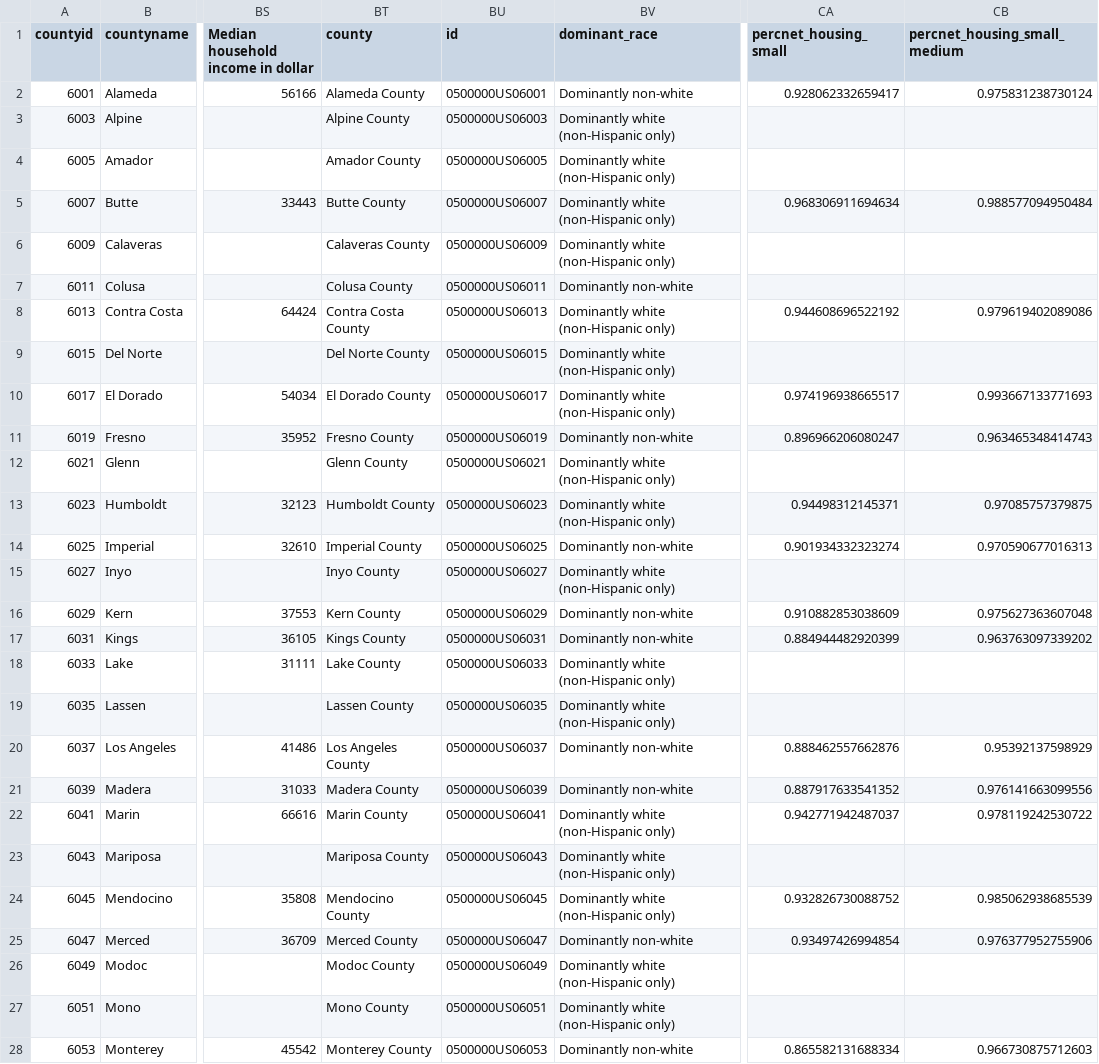
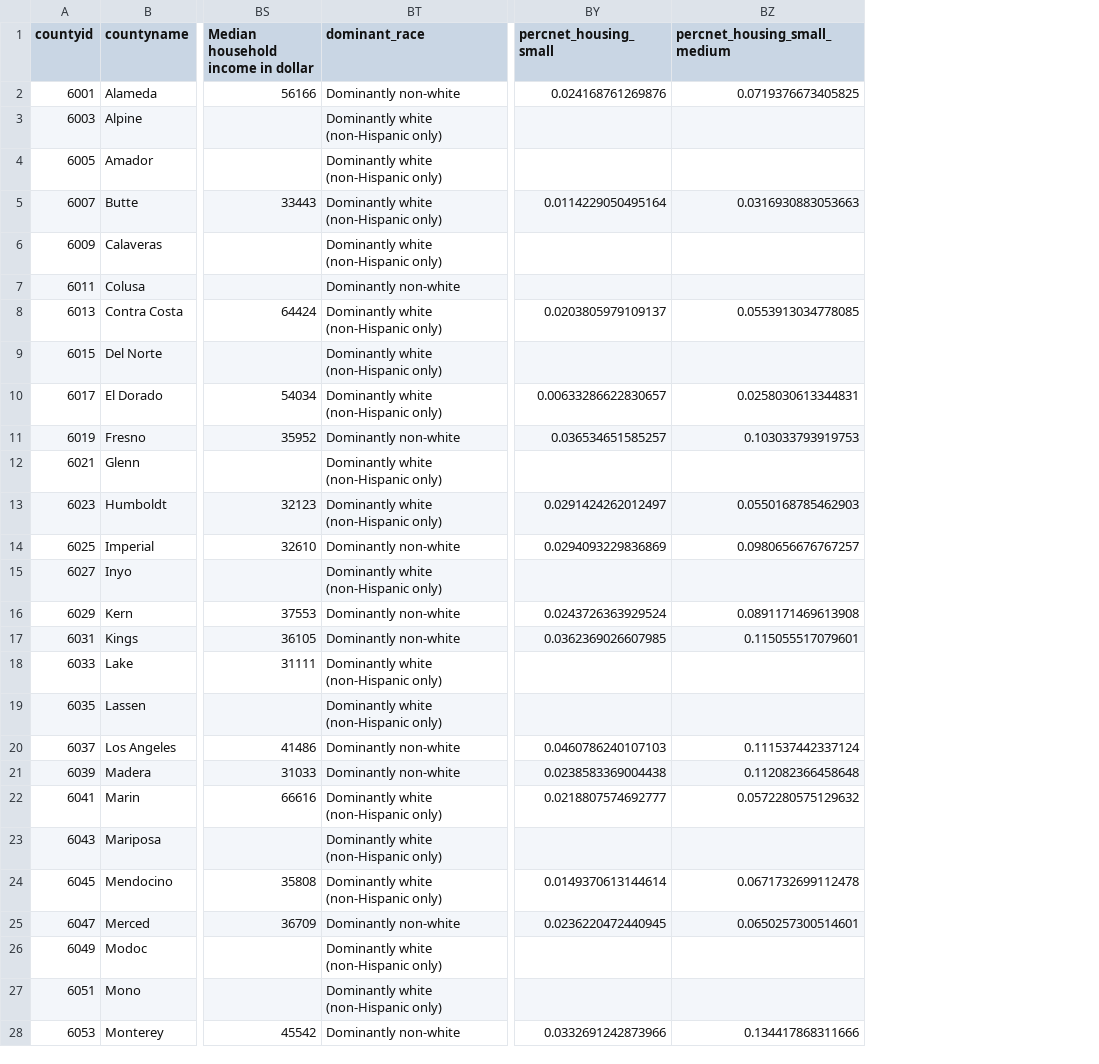
Before and after one commit to shuangw1/Measure-of-America, a CSV file: data/summary_data.csv, drawn as a sheet; only a part is shown, gaps mark what is left out; removed rows and columns are numbered as before the commit, all else as after; the diff covers the shown part only; the diff names each change by its address in the sheet, - before the commit and + after, or states it on an @@ line.

Commit message:
Add files via upload

```diff
--- a/data/summary_data.csv
+++ b/data/summary_data.csv
-column BT (county), rows 2-28: Alameda County | Alpine County | Amador County | Butte County | Calaveras County | Colusa County | Contra Costa County | Del Norte County | El Dorado County | Fresno County | Glenn County | Humboldt County | Imperial County | Inyo County | Kern County | Kings County | Lake County | Lassen County | Los Angeles County | Madera County | Marin County | Mariposa County | Mendocino County | Merced County | Modoc County | Mono County | Monterey County
-column BU (id), rows 2-28: 0500000US06001 | 0500000US06003 | 0500000US06005 | 0500000US06007 | 0500000US06009 | 0500000US06011 | 0500000US06013 | 0500000US06015 | 0500000US06017 | 0500000US06019 | 0500000US06021 | 0500000US06023 | 0500000US06025 | 0500000US06027 | 0500000US06029 | 0500000US06031 | 0500000US06033 | 0500000US06035 | 0500000US06037 | 0500000US06039 | 0500000US06041 | 0500000US06043 | 0500000US06045 | 0500000US06047 | 0500000US06049 | 0500000US06051 | 0500000US06053
-BY2 (percnet_housing_small): 0.928062332659417
+BY2 (percnet_housing_small): 0.024168761269876
-BZ2 (percnet_housing_small_medium): 0.975831238730124
+BZ2 (percnet_housing_small_medium): 0.0719376673405825
-BY5 (percnet_housing_small): 0.968306911694634
+BY5 (percnet_housing_small): 0.0114229050495164
-BZ5 (percnet_housing_small_medium): 0.988577094950484
+BZ5 (percnet_housing_small_medium): 0.0316930883053663
-BY8 (percnet_housing_small): 0.944608696522192
+BY8 (percnet_housing_small): 0.0203805979109137
-BZ8 (percnet_housing_small_medium): 0.979619402089086
+BZ8 (percnet_housing_small_medium): 0.0553913034778085
-BY10 (percnet_housing_small): 0.974196938665517
+BY10 (percnet_housing_small): 0.00633286622830657
-BZ10 (percnet_housing_small_medium): 0.993667133771693
+BZ10 (percnet_housing_small_medium): 0.0258030613344831
-BY11 (percnet_housing_small): 0.896966206080247
+BY11 (percnet_housing_small): 0.036534651585257
-BZ11 (percnet_housing_small_medium): 0.963465348414743
+BZ11 (percnet_housing_small_medium): 0.103033793919753
-BY13 (percnet_housing_small): 0.94498312145371
+BY13 (percnet_housing_small): 0.0291424262012497
-BZ13 (percnet_housing_small_medium): 0.97085757379875
+BZ13 (percnet_housing_small_medium): 0.0550168785462903
-BY14 (percnet_housing_small): 0.901934332323274
+BY14 (percnet_housing_small): 0.0294093229836869
-BZ14 (percnet_housing_small_medium): 0.970590677016313
+BZ14 (percnet_housing_small_medium): 0.0980656676767257
-BY16 (percnet_housing_small): 0.910882853038609
+BY16 (percnet_housing_small): 0.0243726363929524
-BZ16 (percnet_housing_small_medium): 0.975627363607048
+BZ16 (percnet_housing_small_medium): 0.0891171469613908
-BY17 (percnet_housing_small): 0.884944482920399
+BY17 (percnet_housing_small): 0.0362369026607985
-BZ17 (percnet_housing_small_medium): 0.963763097339202
+BZ17 (percnet_housing_small_medium): 0.115055517079601
-BY20 (percnet_housing_small): 0.888462557662876
+BY20 (percnet_housing_small): 0.0460786240107103
-BZ20 (percnet_housing_small_medium): 0.95392137598929
+BZ20 (percnet_housing_small_medium): 0.111537442337124
-BY21 (percnet_housing_small): 0.887917633541352
+BY21 (percnet_housing_small): 0.0238583369004438
-BZ21 (percnet_housing_small_medium): 0.976141663099556
+BZ21 (percnet_housing_small_medium): 0.112082366458648
-BY22 (percnet_housing_small): 0.942771942487037
+BY22 (percnet_housing_small): 0.0218807574692777
-BZ22 (percnet_housing_small_medium): 0.978119242530722
+BZ22 (percnet_housing_small_medium): 0.0572280575129632
-BY24 (percnet_housing_small): 0.932826730088752
+BY24 (percnet_housing_small): 0.0149370613144614
-BZ24 (percnet_housing_small_medium): 0.985062938685539
+BZ24 (percnet_housing_small_medium): 0.0671732699112478
-BY25 (percnet_housing_small): 0.93497426994854
+BY25 (percnet_housing_small): 0.0236220472440945
-BZ25 (percnet_housing_small_medium): 0.976377952755906
+BZ25 (percnet_housing_small_medium): 0.0650257300514601
-BY28 (percnet_housing_small): 0.865582131688334
+BY28 (percnet_housing_small): 0.0332691242873966
-BZ28 (percnet_housing_small_medium): 0.966730875712603
+BZ28 (percnet_housing_small_medium): 0.134417868311666
```
Also changed, not shown: 48 edited cells elsewhere in this file.
